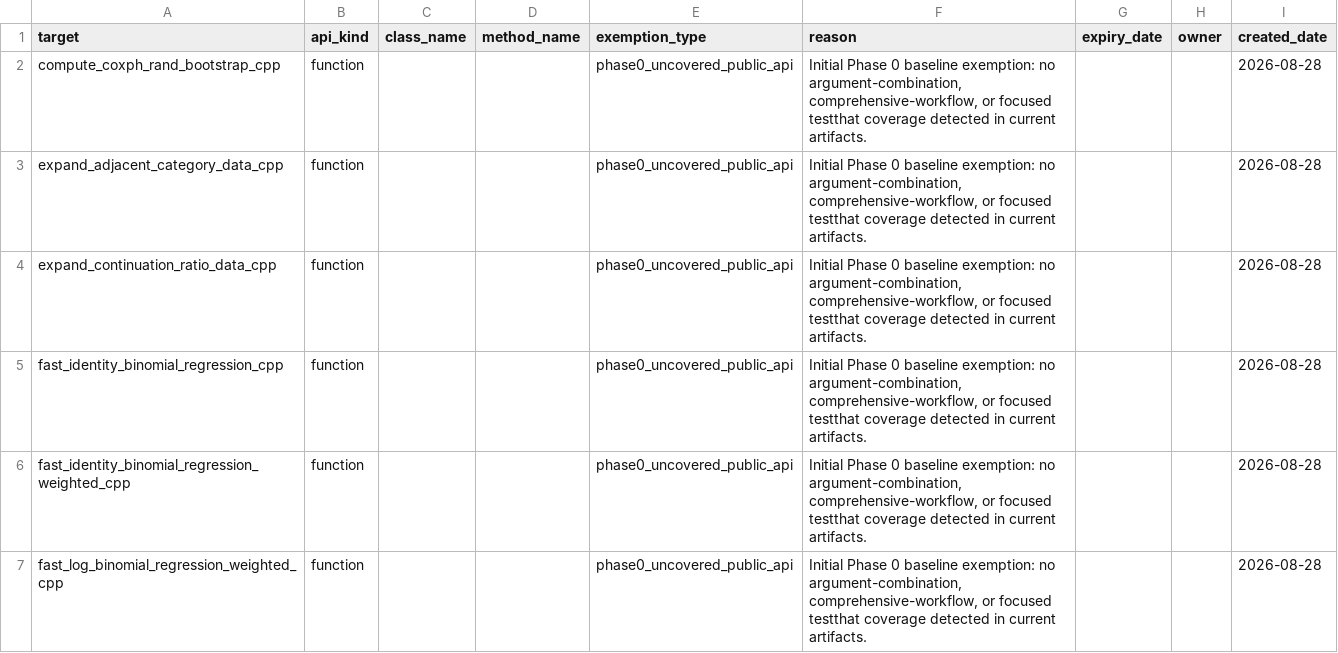
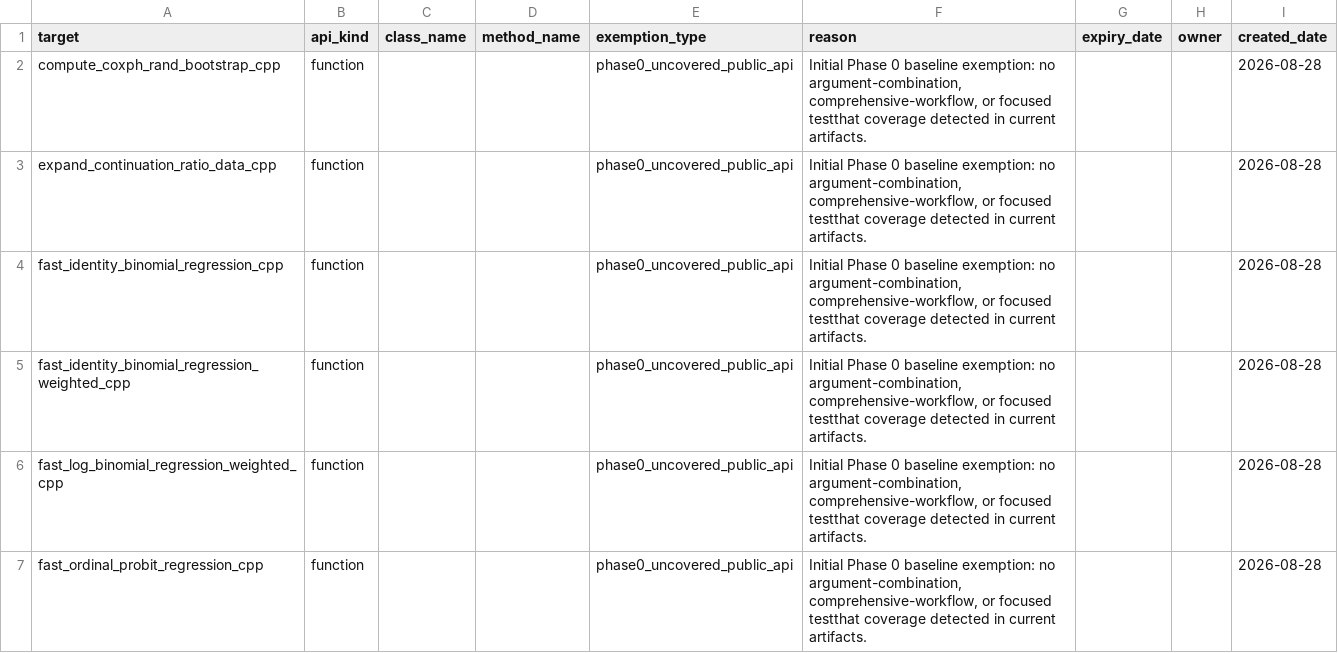
Before and after one commit to kapelner/EDI, a CSV file: R/package_tests/comprehensive_suite_exemptions.csv, drawn as a sheet; only a part is shown; the shorter side is filled out with more unchanged rows; the diff covers the shown part only; the diff names each change by its address in the sheet, - before the commit and + after, or states it on an @@ line.

```diff
--- a/R/package_tests/comprehensive_suite_exemptions.csv
+++ b/R/package_tests/comprehensive_suite_exemptions.csv
-row 3: expand_adjacent_category_data_cpp | function |  |  | phase0_uncovered_public_api | Initial Phase 0 baseline exemption: no argument-combination, comprehensive-workflow, or focused testthat coverage detected in current artifacts. |  |  | 2026-08-28
```
Also changed, not shown: 3 removed rows elsewhere in this file, 44 other files.
